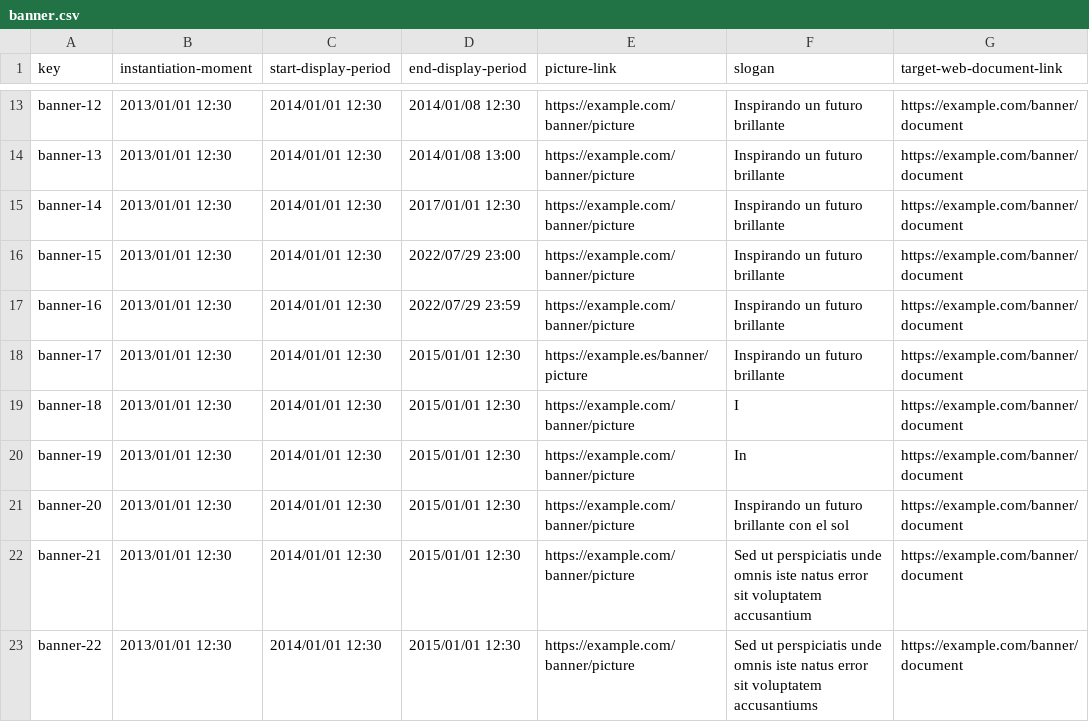
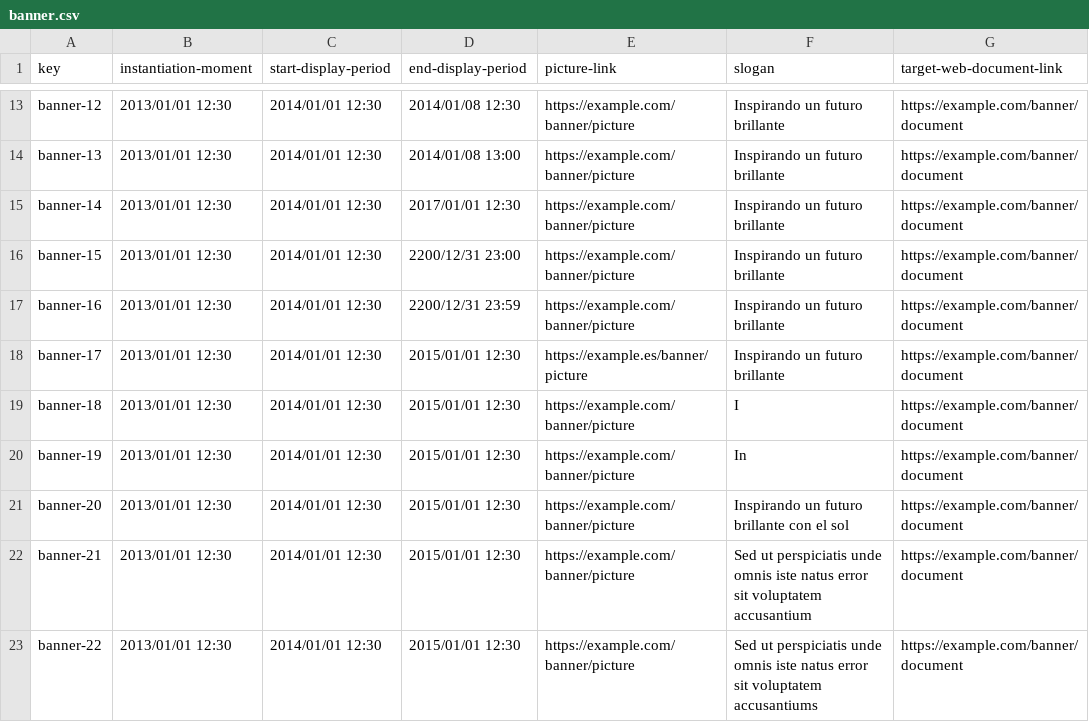
Before and after one commit to JesusFern/Acme-SF-D02, a CSV file: src/main/webapp/WEB-INF/resources/sample-data/banner.csv, drawn as a sheet; only a part is shown, gaps mark what is left out.

```diff
--- a/src/main/webapp/WEB-INF/resources/sample-data/banner.csv
+++ b/src/main/webapp/WEB-INF/resources/sample-data/banner.csv
@@ -15,4 +15,4 @@ banner-13,2013/01/01 12:30,2014/01/01 12:30,2014/01/08 13:00,https://example.com
 banner-14,2013/01/01 12:30,2014/01/01 12:30,2017/01/01 12:30,https://example.com/banner/picture,Inspirando un futuro brillante,https://example.com/banner/document
-banner-15,2013/01/01 12:30,2014/01/01 12:30,2022/07/29 23:00,https://example.com/banner/picture,Inspirando un futuro brillante,https://example.com/banner/document
-banner-16,2013/01/01 12:30,2014/01/01 12:30,2022/07/29 23:59,https://example.com/banner/picture,Inspirando un futuro brillante,https://example.com/banner/document
+banner-15,2013/01/01 12:30,2014/01/01 12:30,2200/12/31 23:00,https://example.com/banner/picture,Inspirando un futuro brillante,https://example.com/banner/document
+banner-16,2013/01/01 12:30,2014/01/01 12:30,2200/12/31 23:59,https://example.com/banner/picture,Inspirando un futuro brillante,https://example.com/banner/document
 banner-17,2013/01/01 12:30,2014/01/01 12:30,2015/01/01 12:30,https://example.es/banner/picture,Inspirando un futuro brillante,https://example.com/banner/document
```
Also changed, not shown: 4 other files.
